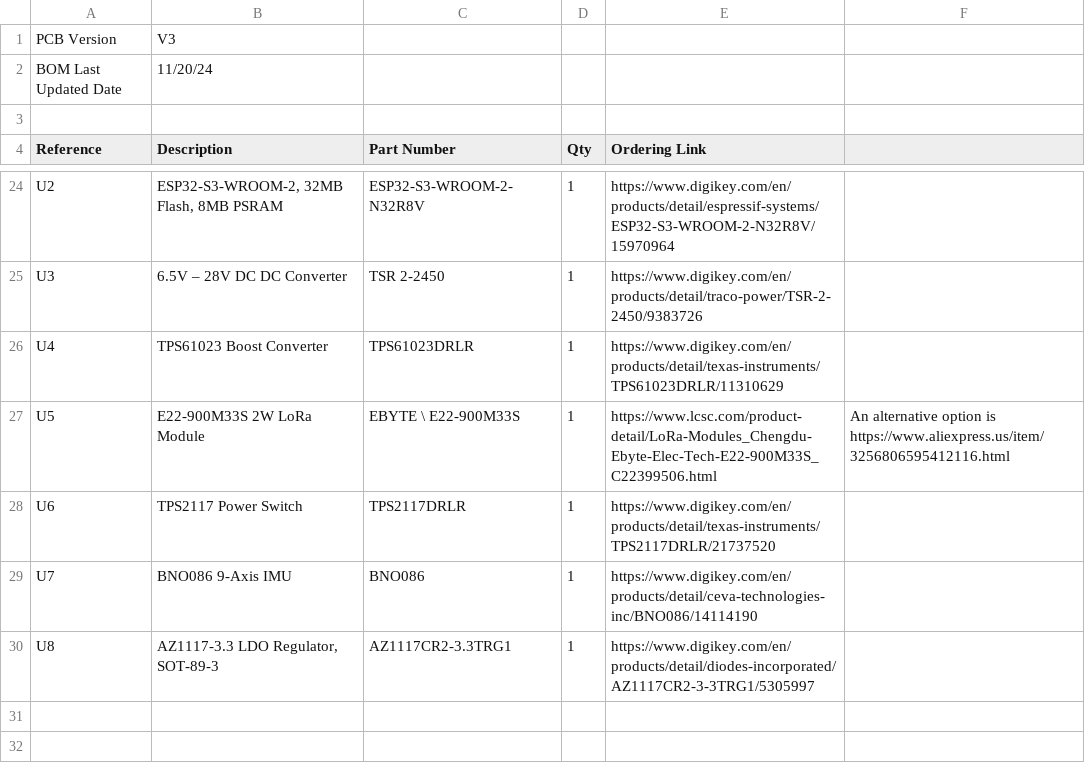
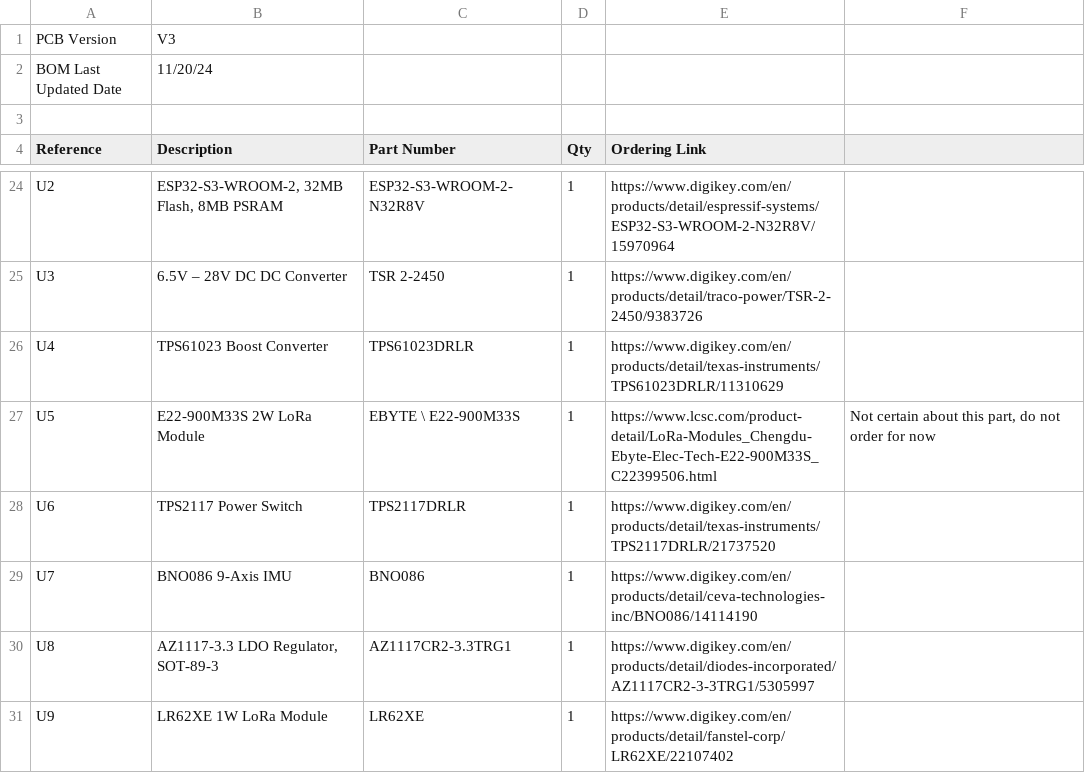
Before and after one commit to krups/RockSatX-GHOST-Hardware, a CSV file: FemtoSat/Documentation/FemtoSat_BOM.csv, drawn as a sheet; only a part is shown, gaps mark what is left out.

Commit message:
Added optional support for the LR62XE 1W radio
- Created a breakout/adapter board for the LR62XE 1W LoRa radio
- Modified the FemtoSat and RocketStation so that they'll be compatible with the adapter board

```diff
--- a/FemtoSat/Documentation/FemtoSat_BOM.csv
+++ b/FemtoSat/Documentation/FemtoSat_BOM.csv
@@ -26,3 +26,3 @@ U3,6.5V – 28V DC DC Converter,TSR 2-2450,1,https://www.digikey.com/en/products
 U4,TPS61023 Boost Converter,TPS61023DRLR,1,https://www.digikey.com/en/products/detail/texas-instruments/TPS61023DRLR/11310629,
-U5,E22-900M33S 2W LoRa Module,EBYTE \ E22-900M33S,1,https://www.lcsc.com/product-detail/LoRa-Modules_Chengdu-Ebyte-Elec-Tech-E22-900M33S_C22399506.html,An alternative option is https://www.aliexpress.us/item/3256806595412116.html
+U5,E22-900M33S 2W LoRa Module,EBYTE \ E22-900M33S,1,https://www.lcsc.com/product-detail/LoRa-Modules_Chengdu-Ebyte-Elec-Tech-E22-900M33S_C22399506.html,"Not certain about this part, do not order for now"
 U6,TPS2117 Power Switch,TPS2117DRLR,1,https://www.digikey.com/en/products/detail/texas-instruments/TPS2117DRLR/21737520,
@@ -30 +30,2 @@ U7,BNO086 9-Axis IMU,BNO086,1,https://www.digikey.com/en/products/detail/ceva-te
 U8,"AZ1117-3.3 LDO Regulator, SOT-89-3",AZ1117CR2-3.3TRG1,1,https://www.digikey.com/en/products/detail/diodes-incorporated/AZ1117CR2-3-3TRG1/5305997,
+U9,LR62XE 1W LoRa Module,LR62XE,1,https://www.digikey.com/en/products/detail/fanstel-corp/LR62XE/22107402,
```
Also changed, not shown: RocketStation/Documentation/RocketStation_BOM.csv, 23 other files.
